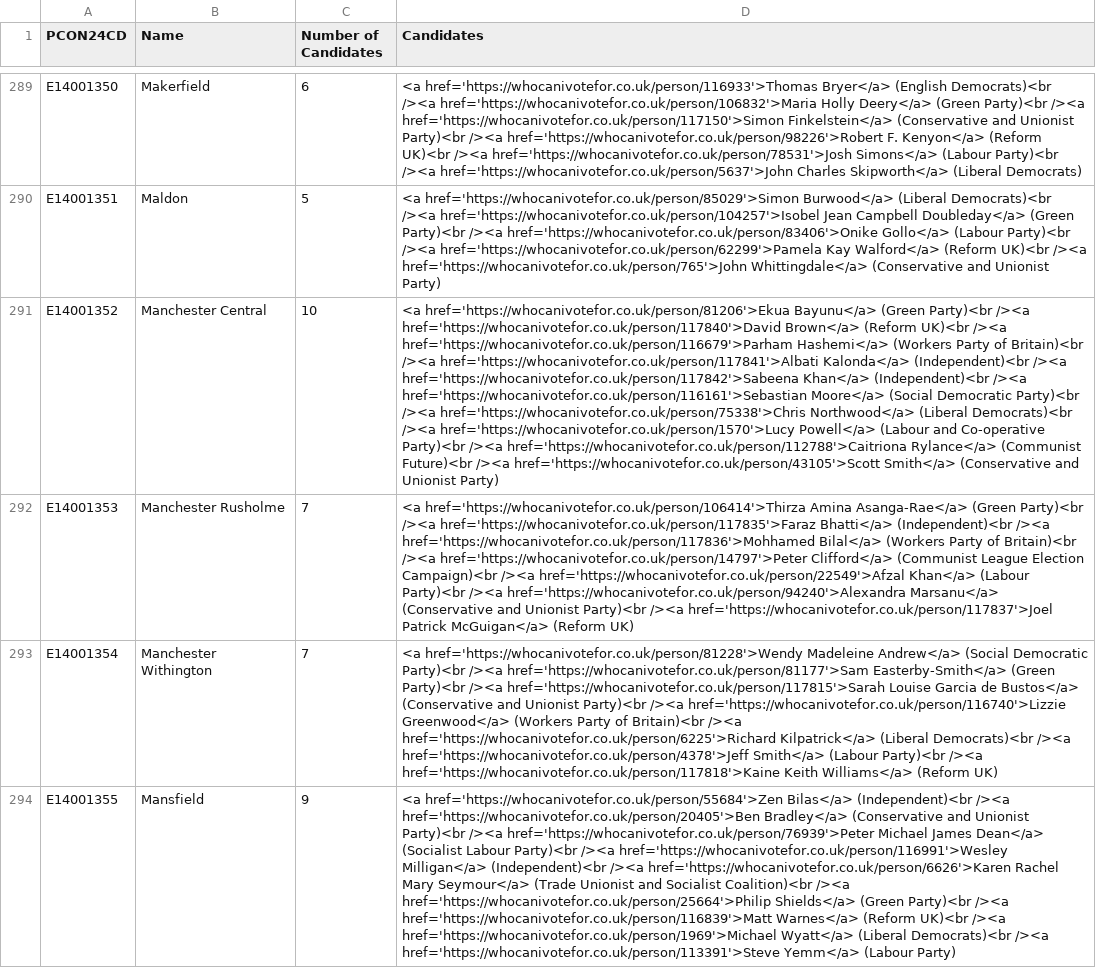
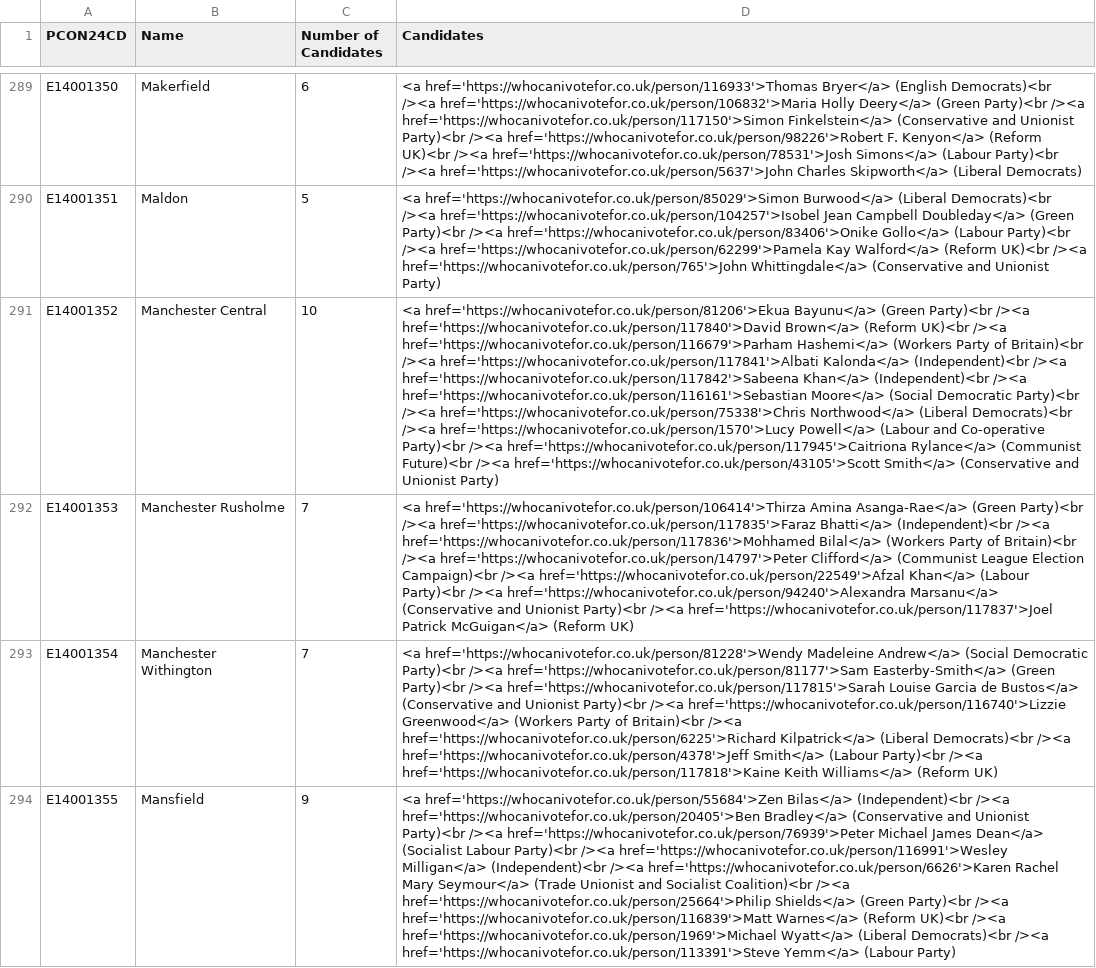
Before and after one commit to open-innovations/constituencies, a CSV file: src/_data/sources/society/general-elections-2024.csv, drawn as a sheet; only a part is shown, gaps mark what is left out; the diff covers the shown part only; the diff names each change by its address in the sheet, - before the commit and + after, or states it on an @@ line.

```diff
--- a/src/_data/sources/society/general-elections-2024.csv
+++ b/src/_data/sources/society/general-elections-2024.csv
-D291 (Candidates): …Party)<br /><a href='https://whocanivotefor.co.uk/person/112788'>Caitriona Rylance</a> (Communist…
+D291 (Candidates): …Party)<br /><a href='https://whocanivotefor.co.uk/person/117945'>Caitriona Rylance</a> (Communist…
```
Also changed, not shown: 2 edited cells elsewhere in this file, 2 other files.
